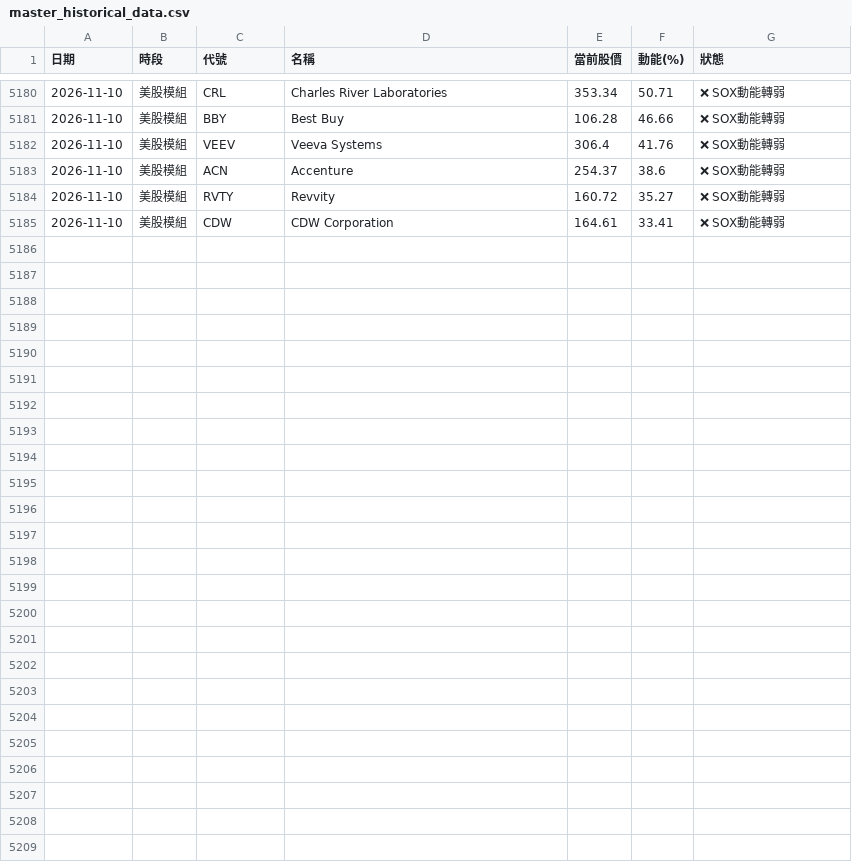
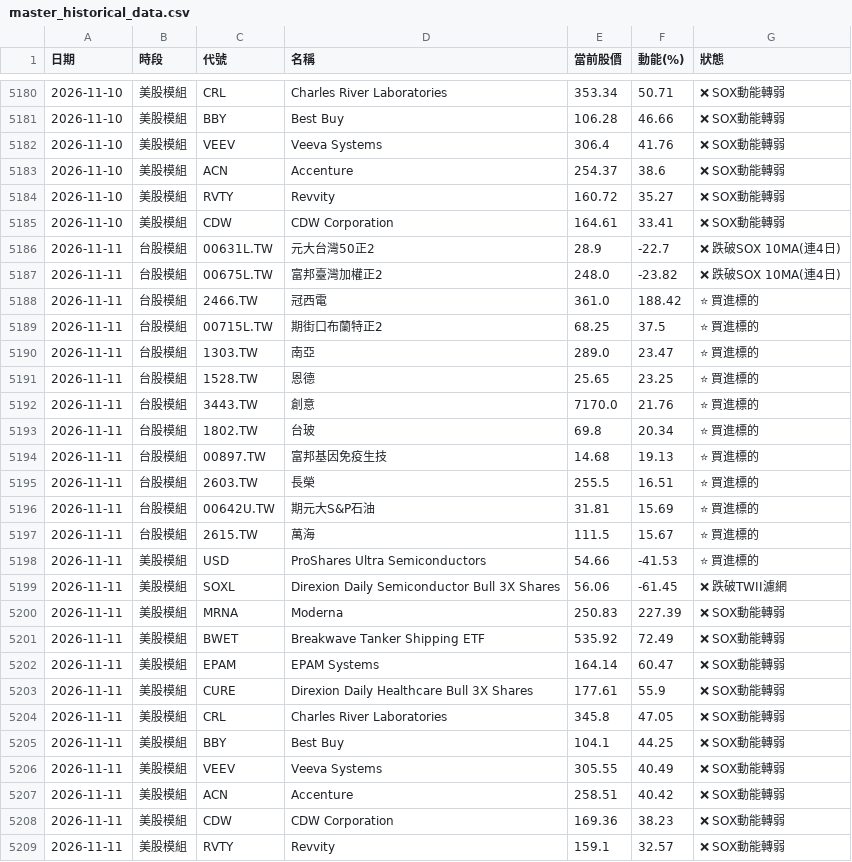
Before and after one commit to ainsliemile/TW_daily_stock, a CSV file: master_historical_data.csv, drawn as a sheet; only a part is shown, gaps mark what is left out; the diff names each change by its address in the sheet, - before the commit and + after, or states it on an @@ line.

```diff
--- a/master_historical_data.csv
+++ b/master_historical_data.csv
+row 5186: 2026-11-11 | 台股模組 | 00631L.TW | 元大台灣50正2 | 28.9 | -22.7 | ❌ 跌破SOX 10MA(連4日)
+row 5187: 2026-11-11 | 台股模組 | 00675L.TW | 富邦臺灣加權正2 | 248.0 | -23.82 | ❌ 跌破SOX 10MA(連4日)
+row 5188: 2026-11-11 | 台股模組 | 2466.TW | 冠西電 | 361.0 | 188.42 | ⭐ 買進標的
+row 5189: 2026-11-11 | 台股模組 | 00715L.TW | 期街口布蘭特正2 | 68.25 | 37.5 | ⭐ 買進標的
+row 5190: 2026-11-11 | 台股模組 | 1303.TW | 南亞 | 289.0 | 23.47 | ⭐ 買進標的
+row 5191: 2026-11-11 | 台股模組 | 1528.TW | 恩德 | 25.65 | 23.25 | ⭐ 買進標的
+row 5192: 2026-11-11 | 台股模組 | 3443.TW | 創意 | 7170.0 | 21.76 | ⭐ 買進標的
+row 5193: 2026-11-11 | 台股模組 | 1802.TW | 台玻 | 69.8 | 20.34 | ⭐ 買進標的
+row 5194: 2026-11-11 | 台股模組 | 00897.TW | 富邦基因免疫生技 | 14.68 | 19.13 | ⭐ 買進標的
+row 5195: 2026-11-11 | 台股模組 | 2603.TW | 長榮 | 255.5 | 16.51 | ⭐ 買進標的
+row 5196: 2026-11-11 | 台股模組 | 00642U.TW | 期元大S&P石油 | 31.81 | 15.69 | ⭐ 買進標的
+row 5197: 2026-11-11 | 台股模組 | 2615.TW | 萬海 | 111.5 | 15.67 | ⭐ 買進標的
+row 5198: 2026-11-11 | 美股模組 | USD | ProShares Ultra Semiconductors | 54.66 | -41.53 | ⭐ 買進標的
+row 5199: 2026-11-11 | 美股模組 | SOXL | Direxion Daily Semiconductor Bull 3X Shares | 56.06 | -61.45 | ❌ 跌破TWII濾網
+row 5200: 2026-11-11 | 美股模組 | MRNA | Moderna | 250.83 | 227.39 | ❌ SOX動能轉弱
+row 5201: 2026-11-11 | 美股模組 | BWET | Breakwave Tanker Shipping ETF | 535.92 | 72.49 | ❌ SOX動能轉弱
+row 5202: 2026-11-11 | 美股模組 | EPAM | EPAM Systems | 164.14 | 60.47 | ❌ SOX動能轉弱
+row 5203: 2026-11-11 | 美股模組 | CURE | Direxion Daily Healthcare Bull 3X Shares | 177.61 | 55.9 | ❌ SOX動能轉弱
+row 5204: 2026-11-11 | 美股模組 | CRL | Charles River Laboratories | 345.8 | 47.05 | ❌ SOX動能轉弱
+row 5205: 2026-11-11 | 美股模組 | BBY | Best Buy | 104.1 | 44.25 | ❌ SOX動能轉弱
+row 5206: 2026-11-11 | 美股模組 | VEEV | Veeva Systems | 305.55 | 40.49 | ❌ SOX動能轉弱
+row 5207: 2026-11-11 | 美股模組 | ACN | Accenture | 258.51 | 40.42 | ❌ SOX動能轉弱
+row 5208: 2026-11-11 | 美股模組 | CDW | CDW Corporation | 169.36 | 38.23 | ❌ SOX動能轉弱
+row 5209: 2026-11-11 | 美股模組 | RVTY | Revvity | 159.1 | 32.57 | ❌ SOX動能轉弱
```
Also changed, not shown: 2 other files.
